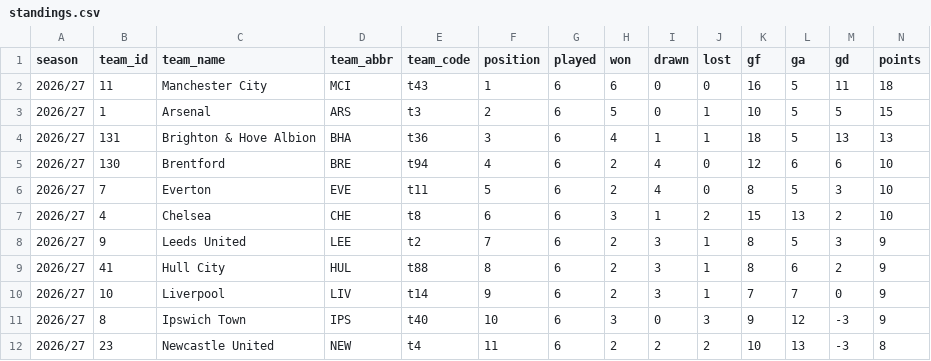
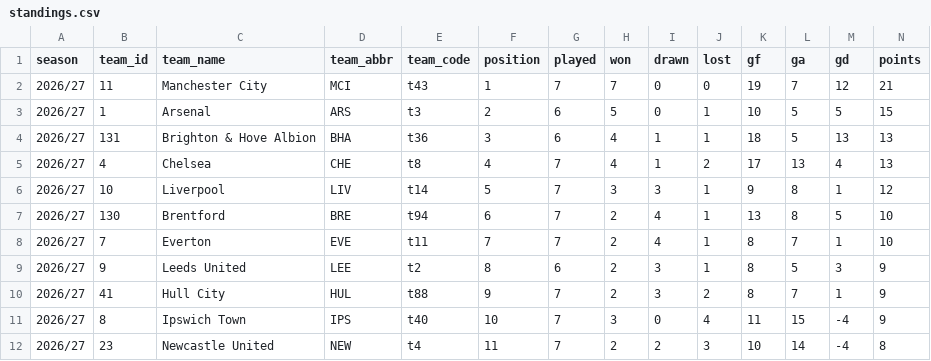
Before and after one commit to Scorelax/table-predictions, a CSV file: data/standings.csv, drawn as a sheet; only a part is shown; the diff covers the shown part only.

```diff
--- a/data/standings.csv
+++ b/data/standings.csv
@@ -1,12 +1,12 @@
 season,team_id,team_name,team_abbr,team_code,position,played,won,drawn,lost,gf,ga,gd,points
-2026/27,11,Manchester City,MCI,t43,1,6,6,0,0,16,5,11,18
+2026/27,11,Manchester City,MCI,t43,1,7,7,0,0,19,7,12,21
 2026/27,1,Arsenal,ARS,t3,2,6,5,0,1,10,5,5,15
 2026/27,131,Brighton & Hove Albion,BHA,t36,3,6,4,1,1,18,5,13,13
-2026/27,130,Brentford,BRE,t94,4,6,2,4,0,12,6,6,10
-2026/27,7,Everton,EVE,t11,5,6,2,4,0,8,5,3,10
-2026/27,4,Chelsea,CHE,t8,6,6,3,1,2,15,13,2,10
-2026/27,9,Leeds United,LEE,t2,7,6,2,3,1,8,5,3,9
-2026/27,41,Hull City,HUL,t88,8,6,2,3,1,8,6,2,9
-2026/27,10,Liverpool,LIV,t14,9,6,2,3,1,7,7,0,9
-2026/27,8,Ipswich Town,IPS,t40,10,6,3,0,3,9,12,-3,9
-2026/27,23,Newcastle United,NEW,t4,11,6,2,2,2,10,13,-3,8
+2026/27,4,Chelsea,CHE,t8,4,7,4,1,2,17,13,4,13
+2026/27,10,Liverpool,LIV,t14,5,7,3,3,1,9,8,1,12
+2026/27,130,Brentford,BRE,t94,6,7,2,4,1,13,8,5,10
+2026/27,7,Everton,EVE,t11,7,7,2,4,1,8,7,1,10
+2026/27,9,Leeds United,LEE,t2,8,6,2,3,1,8,5,3,9
+2026/27,41,Hull City,HUL,t88,9,7,2,3,2,8,7,1,9
+2026/27,8,Ipswich Town,IPS,t40,10,7,3,0,4,11,15,-4,9
+2026/27,23,Newcastle United,NEW,t4,11,7,2,2,3,10,14,-4,8
```
Also changed, not shown: 2 added rows, 2 removed rows and 7 edited cells elsewhere in this file.
